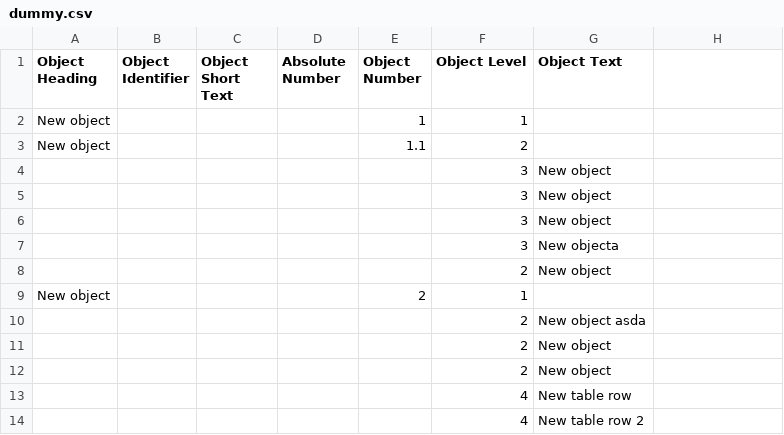
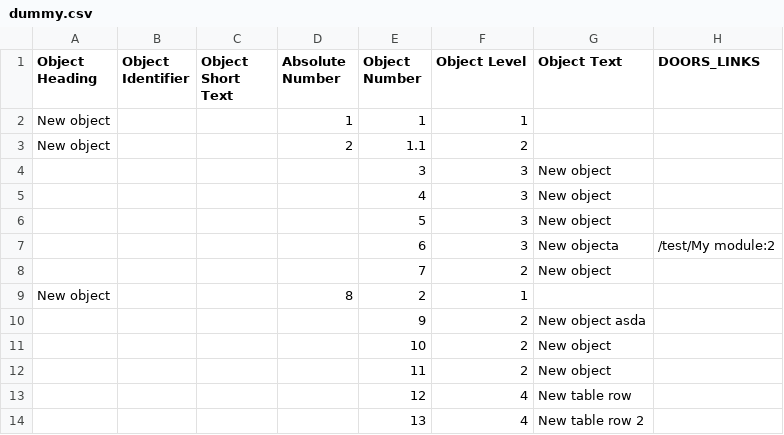
Before and after one commit to tub-aset/daf, a CSV file: dafcore/src/main/resources/dummy.csv, drawn as a sheet.

Commit message:
Support links in filter, minor bug fixes

```diff
--- a/dafcore/src/main/resources/dummy.csv
+++ b/dafcore/src/main/resources/dummy.csv
@@ -1,14 +1,14 @@
-"Object Heading","Object Identifier","Object Short Text","Absolute Number","Object Number","Object Level","Object Text"
-"New object","","","","1","1",""
-"New object","","","","1.1","2",""
-"","","","","","3","New object"
-"","","","","","3","New object"
-"","","","","","3","New object"
-"","","","","","3","New objecta"
-"","","","","","2","New object"
-"New object","","","","2","1",""
-"","","","","","2","New object asda"
-"","","","","","2","New object"
-"","","","","","2","New object  "
-"","","","","","4","New table row "
-"","","","","","4","New table row 2"
+"Object Heading","Object Identifier","Object Short Text","Absolute Number","Object Number","Object Level","Object Text","DOORS_LINKS"
+"New object","","","1","1","1","",""
+"New object","","","2","1.1","2","",""
+"","","","","3","3","New object",""
+"","","","","4","3","New object",""
+"","","","","5","3","New object",""
+"","","","","6","3","New objecta","/test/My module:2"
+"","","","","7","2","New object",""
+"New object","","","8","2","1","",""
+"","","","","9","2","New object asda",""
+"","","","","10","2","New object",""
+"","","","","11","2","New object  ",""
+"","","","","12","4","New table row ",""
+"","","","","13","4","New table row 2",""
```
Also changed, not shown: 23 other files.
